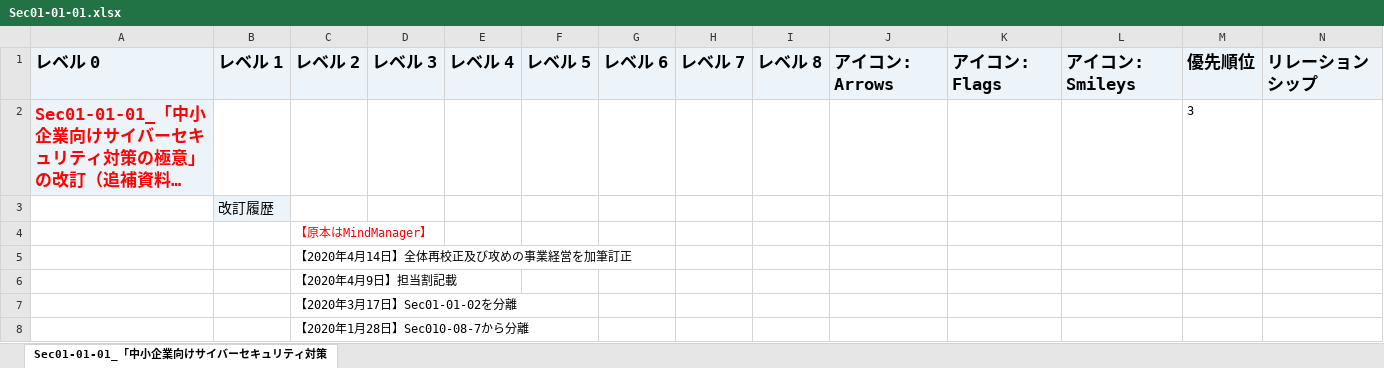
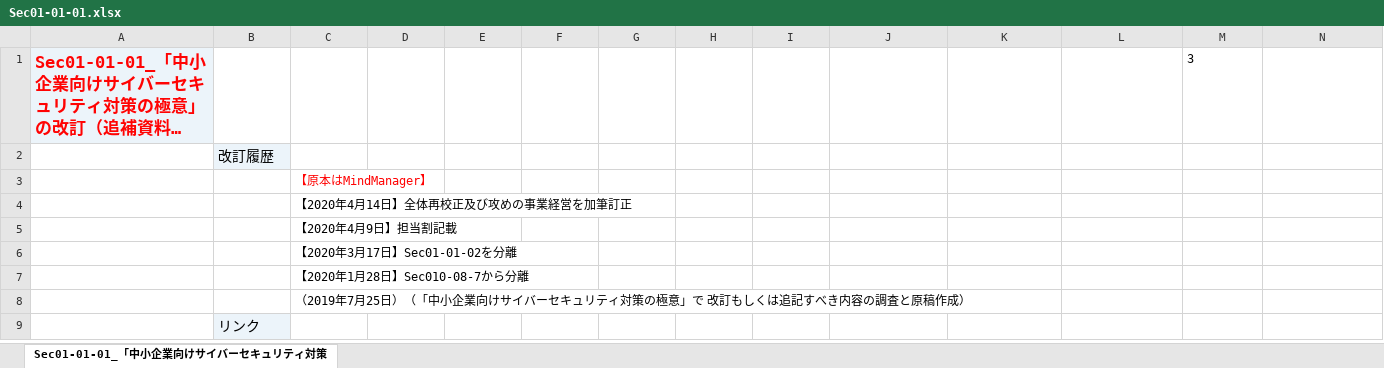
Before and after one commit to BlueMoon55/Sharing_Knowledge3, an Excel workbook: MindManager3/Sec01-01-01.xlsx, sheet Sec01-01-01_「中小企業向けサイバーセキュリティ対策, drawn as a sheet; only a part is shown; the shorter side is filled out with more unchanged rows; long unchanged cells end in …; values as stored, in another font and other column widths than the file's, no borders; charts and pictures not drawn; rows hold the shown columns only; the diff names each change by its address in the sheet, - before the commit and + after, or states it on an @@ line.

```diff
--- a/MindManager3/Sec01-01-01.xlsx (sheet Sec01-01-01_「中小企業向けサイバーセキュリティ対策)
+++ b/MindManager3/Sec01-01-01.xlsx (sheet Sec01-01-01_「中小企業向けサイバーセキュリティ対策)
-row 1: レベル 0 | レベル 1 | レベル 2 | レベル 3 | レベル 4 | レベル 5 | レベル 6 | レベル 7 | レベル 8 | アイコン: Arrows | アイコン: Flags | アイコン: Smileys | 優先順位 | リレーションシップ
```
Also changed, not shown: charts or pictures, 4 other files.
